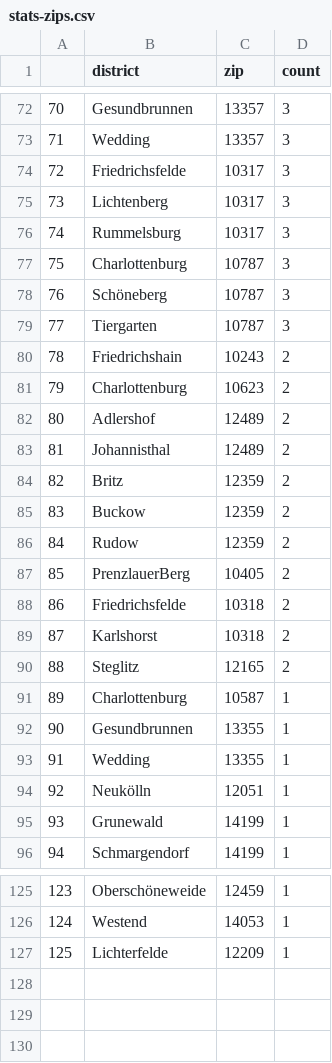
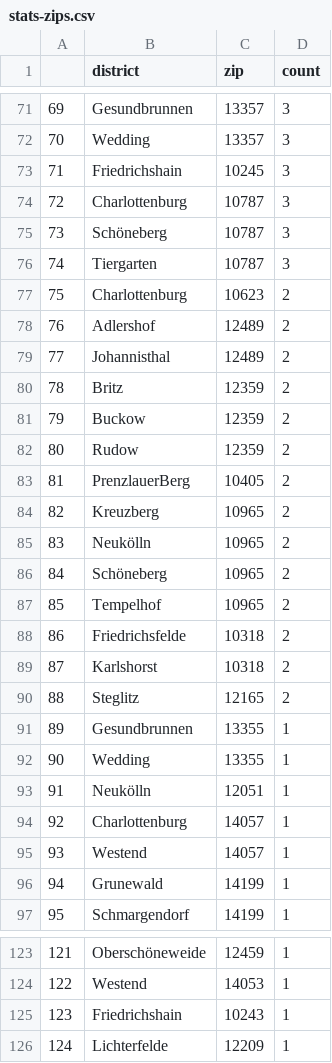
Before and after one commit to demodiff/berlin, a CSV file: data/stats-zips.csv, drawn as a sheet; only a part is shown, gaps mark what is left out; removed rows and columns are numbered as before the commit, all else as after; the diff covers the shown part only; the diff names each change by its address in the sheet, - before the commit and + after, or states it on an @@ line.

```diff
--- a/data/stats-zips.csv
+++ b/data/stats-zips.csv
@@ column A renumbered from row 8 down @@
-row 74: 72 | Friedrichsfelde | 10317 | 3
-row 75: 73 | Lichtenberg | 10317 | 3
-row 76: 74 | Rummelsburg | 10317 | 3
+row 73: 71 | Friedrichshain | 10245 | 3
-row 80: 78 | Friedrichshain | 10243 | 2
+row 84: 82 | Kreuzberg | 10965 | 2
+row 85: 83 | Neukölln | 10965 | 2
+row 86: 84 | Schöneberg | 10965 | 2
+row 87: 85 | Tempelhof | 10965 | 2
-row 91: 89 | Charlottenburg | 10587 | 1
+row 94: 92 | Charlottenburg | 14057 | 1
+row 95: 93 | Westend | 14057 | 1
+row 125: 123 | Friedrichshain | 10243 | 1
```
Also changed, not shown: 6 added rows, 10 removed rows and 19 edited cells elsewhere in this file, 1 other file.
